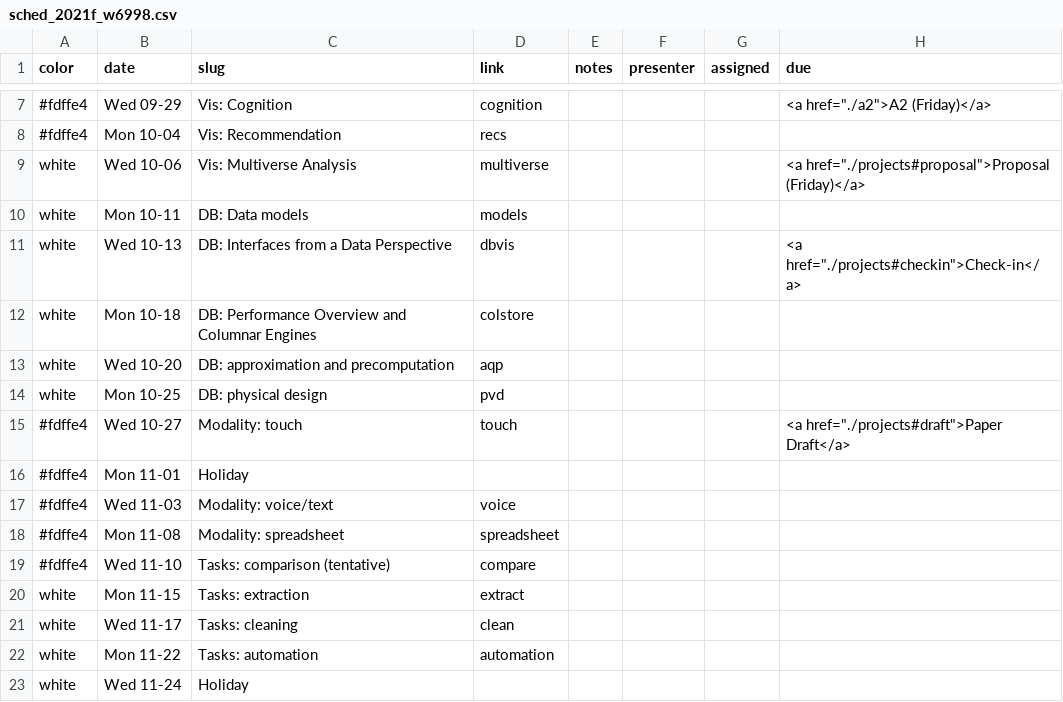
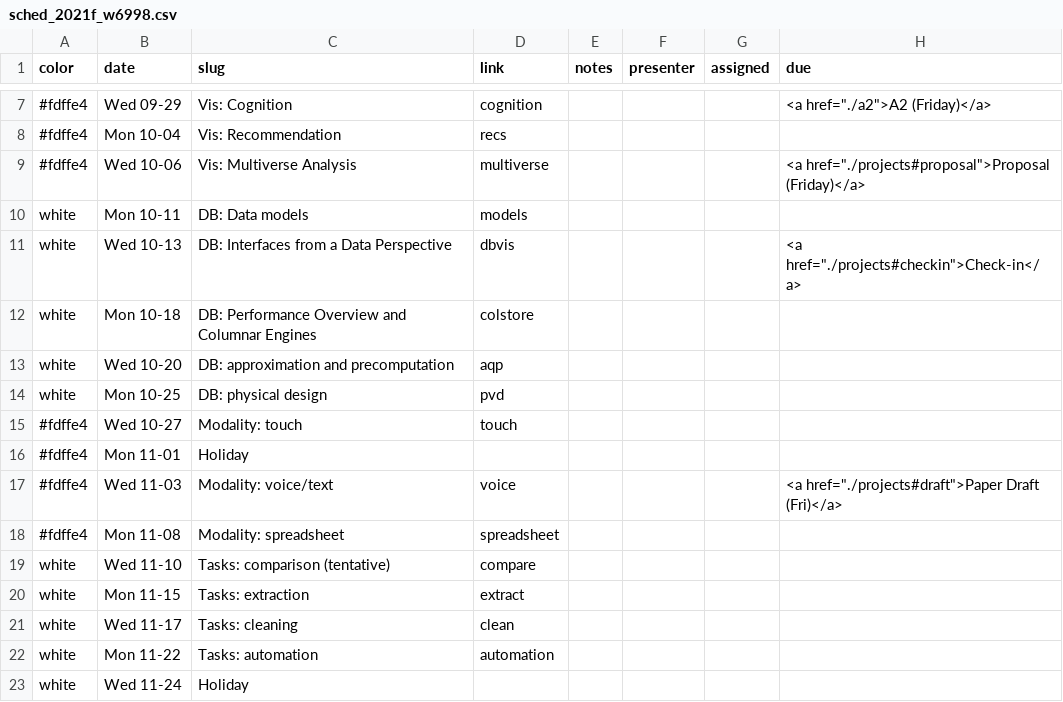
Before and after one commit to columbiaviz/columbiaviz.github.io, a CSV file: _data/sched_2021f_w6998.csv, drawn as a sheet; only a part is shown, gaps mark what is left out.

Commit message:
edits

```diff
--- a/_data/sched_2021f_w6998.csv
+++ b/_data/sched_2021f_w6998.csv
@@ -8,3 +8,3 @@ color,date,slug,link,notes,presenter,assigned,due
 #fdffe4,Mon 10-04,Vis: Recommendation,recs,,,,
-white,Wed 10-06,Vis: Multiverse Analysis,multiverse,,,,"<a href=""./projects#proposal"">Proposal (Friday)</a>"
+#fdffe4,Wed 10-06,Vis: Multiverse Analysis,multiverse,,,,"<a href=""./projects#proposal"">Proposal (Friday)</a>"
 white,Mon 10-11,DB: Data models,models,,,,
@@ -14,7 +14,7 @@ white,Wed 10-20,DB: approximation and precomputation,aqp,,,,
 white,Mon 10-25,DB: physical design,pvd,,,,
-#fdffe4,Wed 10-27,Modality: touch,touch,,,,"<a href=""./projects#draft"">Paper Draft</a>"
+#fdffe4,Wed 10-27,Modality: touch,touch,,,,
 #fdffe4,Mon 11-01,Holiday,,,,,
-#fdffe4,Wed 11-03,Modality: voice/text,voice,,,,
+#fdffe4,Wed 11-03,Modality: voice/text,voice,,,,"<a href=""./projects#draft"">Paper Draft (Fri)</a>"
 #fdffe4,Mon 11-08,Modality: spreadsheet,spreadsheet,,,,
-#fdffe4,Wed 11-10,Tasks: comparison (tentative),compare,,,,
+white,Wed 11-10,Tasks: comparison (tentative),compare,,,,
 white,Mon 11-15,Tasks: extraction,extract,,,,
```
